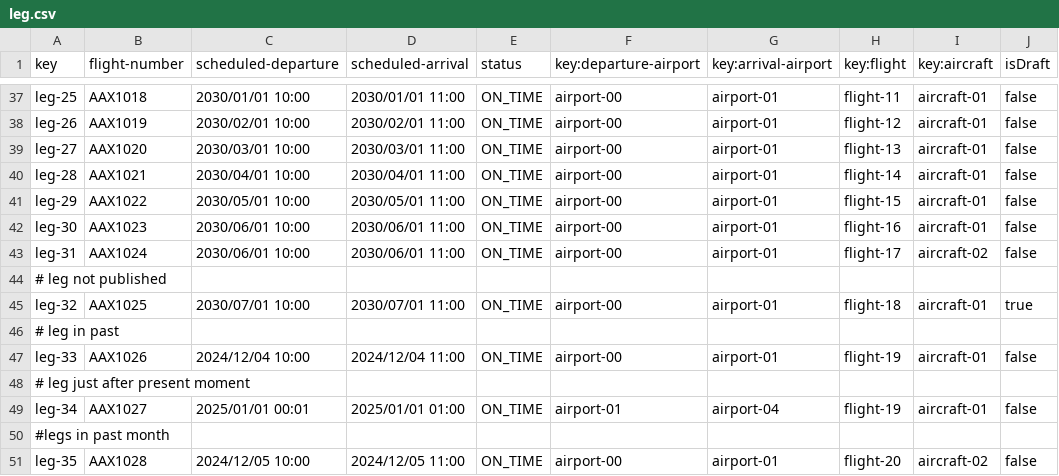
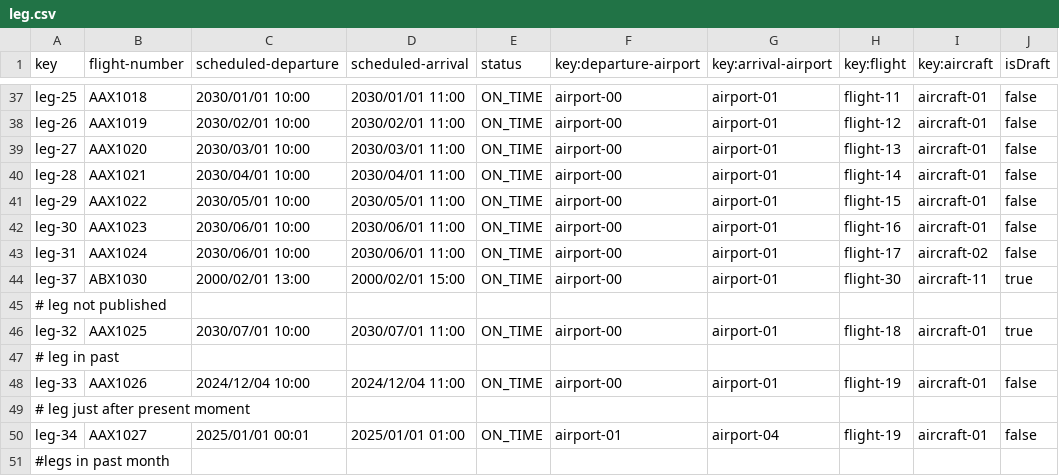
Before and after one commit to rubpergar/Acme-ANS-C3, a CSV file: src/main/resources/WEB-INF/data/sample/leg.csv, drawn as a sheet; only a part is shown, gaps mark what is left out; the shorter side is filled out with more unchanged rows.

Commit message:
leg para otro student

```diff
--- a/src/main/resources/WEB-INF/data/sample/leg.csv
+++ b/src/main/resources/WEB-INF/data/sample/leg.csv
@@ -43,2 +43,3 @@ leg-30,AAX1023,2030/06/01 10:00,2030/06/01 11:00,ON_TIME,airport-00,airport-01,f
 leg-31,AAX1024,2030/06/01 10:00,2030/06/01 11:00,ON_TIME,airport-00,airport-01,flight-17,aircraft-02,false
+leg-37,ABX1030,2000/02/01 13:00,2000/02/01 15:00,ON_TIME,airport-00,airport-01,flight-30,aircraft-11,true
 # leg not published
```
